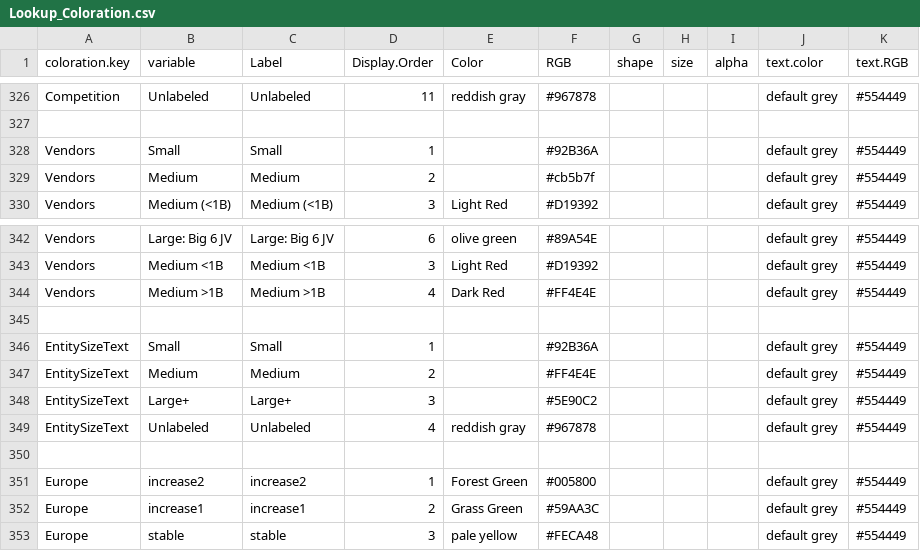
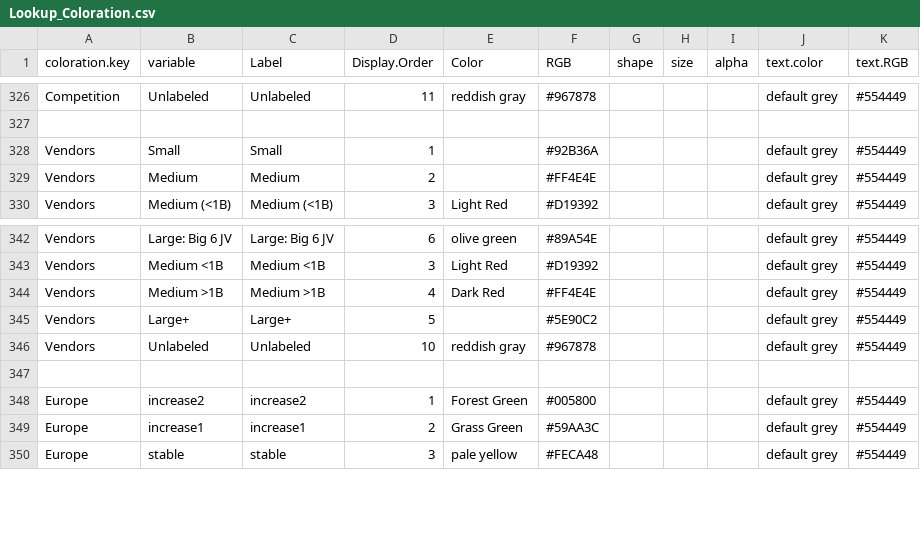
Before and after one commit to CSISdefense/Lookup-Tables, a CSV file: style/Lookup_Coloration.csv, drawn as a sheet; only a part is shown, gaps mark what is left out.

Commit message:
Combined entity size and vendor.

```diff
--- a/style/Lookup_Coloration.csv
+++ b/style/Lookup_Coloration.csv
@@ -342,3 +342,3 @@ Competition,Unlabeled,Unlabeled,11,reddish gray,#967878,,,,default grey,#554449
 Vendors,Small,Small,1,,#92B36A,,,,default grey,#554449
-Vendors,Medium,Medium,2,,#cb5b7f,,,,default grey,#554449
+Vendors,Medium,Medium,2,,#FF4E4E,,,,default grey,#554449
 Vendors,Medium (<1B),Medium (<1B),3,Light Red,#D19392,,,,default grey,#554449
@@ -358,7 +358,4 @@ Vendors,Medium <1B,Medium <1B,3,Light Red,#D19392,,,,default grey,#554449
 Vendors,Medium >1B,Medium >1B,4,Dark Red,#FF4E4E,,,,default grey,#554449
-,,,,,,,,,,
-EntitySizeText,Small,Small,1,,#92B36A,,,,default grey,#554449
-EntitySizeText,Medium,Medium,2,,#FF4E4E,,,,default grey,#554449
-EntitySizeText,Large+,Large+,3,,#5E90C2,,,,default grey,#554449
-EntitySizeText,Unlabeled,Unlabeled,4,reddish gray,#967878,,,,default grey,#554449
+Vendors,Large+,Large+,5,,#5E90C2,,,,default grey,#554449
+Vendors,Unlabeled,Unlabeled,10,reddish gray,#967878,,,,default grey,#554449
 ,,,,,,,,,,
```
Also changed, not shown: style/Lookup_Column_Key.csv.
